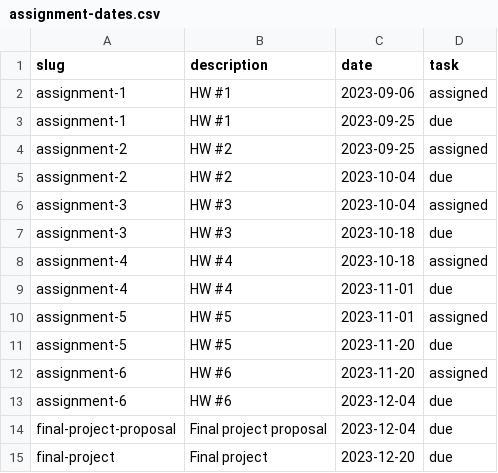
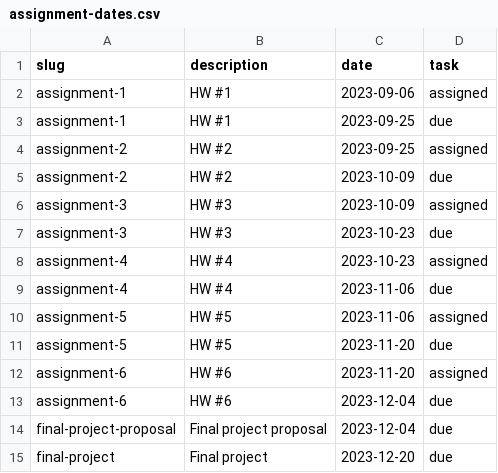
Before and after one commit to MUSA-550-Fall-2023/musa-550-fall-2023.github.io, a CSV file: data/401/assignment-dates.csv, drawn as a sheet.

Commit message:
update assignment dates

```diff
--- a/data/401/assignment-dates.csv
+++ b/data/401/assignment-dates.csv
@@ -4,8 +4,8 @@ assignment-1,HW #1,2023-09-25,due
 assignment-2,HW #2,2023-09-25,assigned
-assignment-2,HW #2,2023-10-04,due
-assignment-3,HW #3,2023-10-04,assigned
-assignment-3,HW #3,2023-10-18,due
-assignment-4,HW #4,2023-10-18,assigned
-assignment-4,HW #4,2023-11-01,due
-assignment-5,HW #5,2023-11-01,assigned
+assignment-2,HW #2,2023-10-09,due
+assignment-3,HW #3,2023-10-09,assigned
+assignment-3,HW #3,2023-10-23,due
+assignment-4,HW #4,2023-10-23,assigned
+assignment-4,HW #4,2023-11-06,due
+assignment-5,HW #5,2023-11-06,assigned
 assignment-5,HW #5,2023-11-20,due
```
Also changed, not shown: 15 other files.
